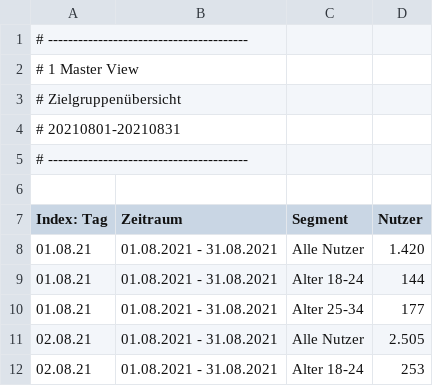
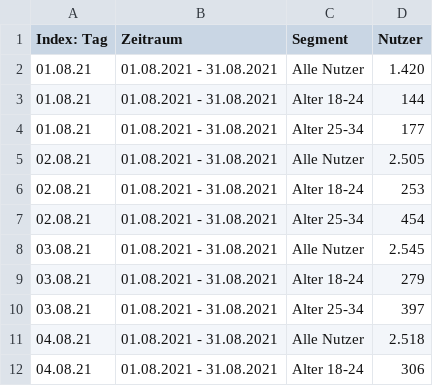
Before and after one commit to Aaron-David-HdM/Applied-Data-Analytics, a CSV file: Ordner/Zielgruppenuebersicht_August2021.csv, drawn as a sheet; only a part is shown; the shorter side is filled out with more unchanged rows.

Commit message:
Update Zielgruppenuebersicht_August2021.csv

```diff
--- a/Ordner/Zielgruppenuebersicht_August2021.csv
+++ b/Ordner/Zielgruppenuebersicht_August2021.csv
@@ -1,7 +1 @@
-# ----------------------------------------
-# 1 Master View
-# Zielgruppenübersicht
-# 20210801-20210831
-# ----------------------------------------
-
 Index: Tag,Zeitraum,Segment,Nutzer
```
